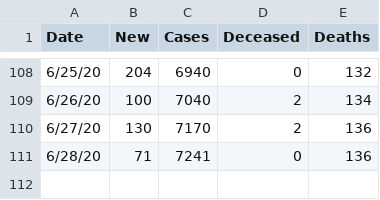
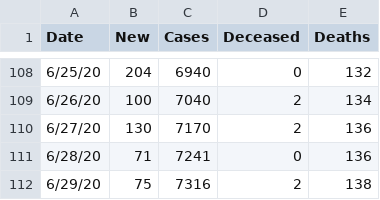
Before and after one commit to aidianholder/yakimacovid, a CSV file: yakimacovid.csv, drawn as a sheet; only a part is shown, gaps mark what is left out; the diff names each change by its address in the sheet, - before the commit and + after, or states it on an @@ line.

```diff
--- a/yakimacovid.csv
+++ b/yakimacovid.csv
+row 112: 6/29/20 | 75 | 7316 | 2 | 138
```
Also changed, not shown: 1 other file.
